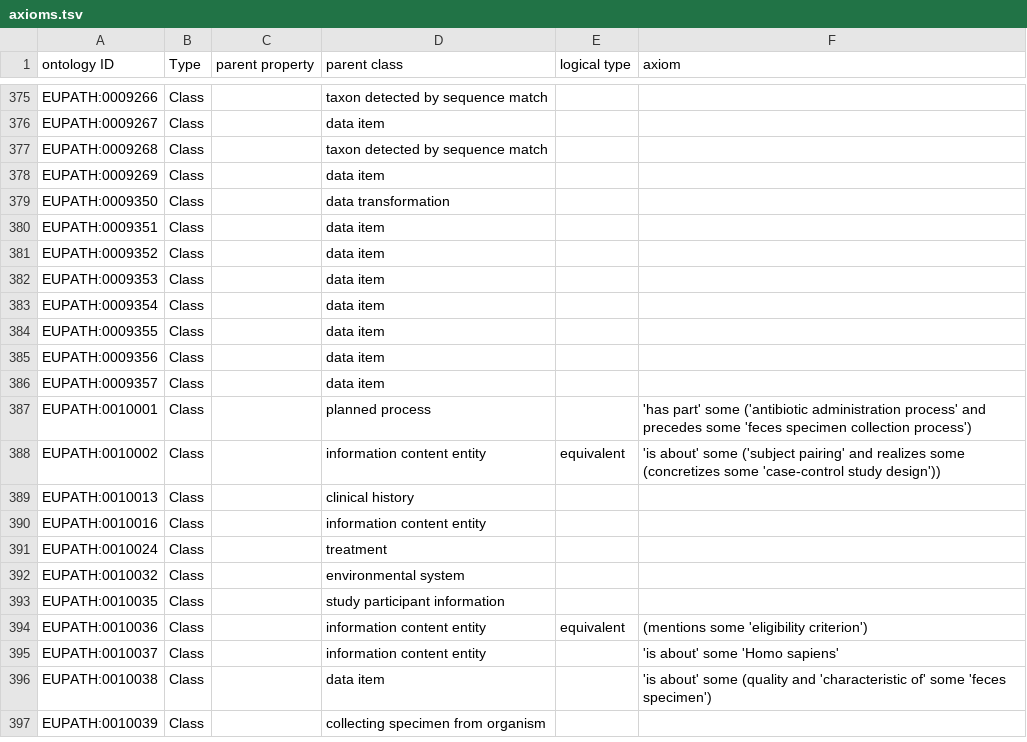
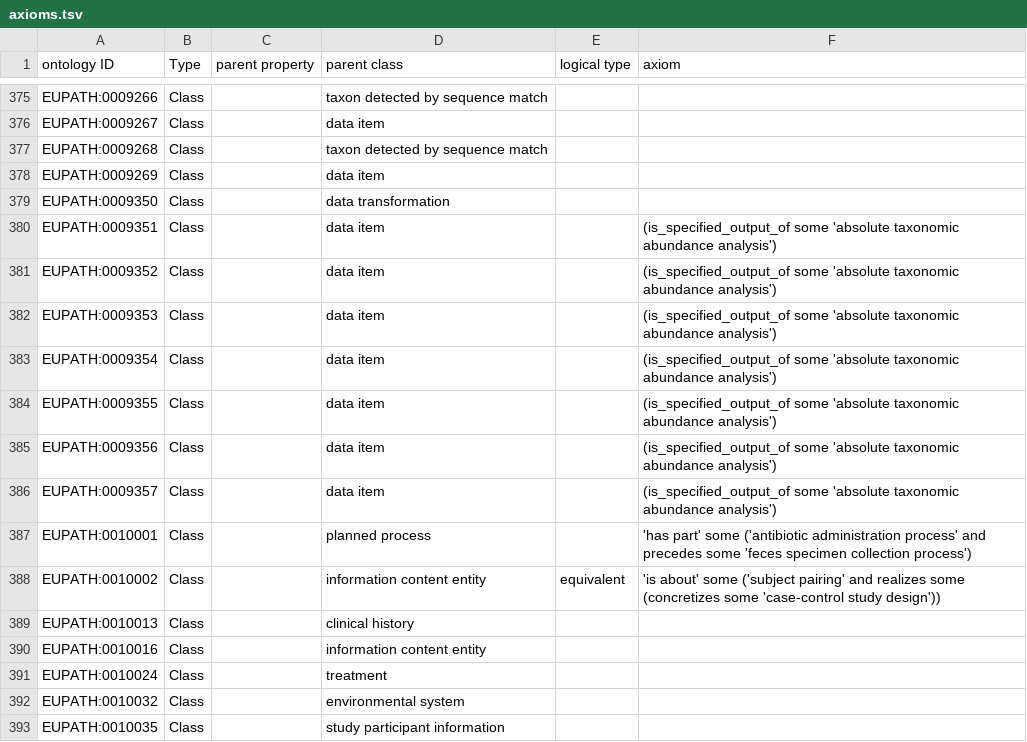
Before and after one commit to VEuPathDB-ontology/VEuPathDB-ontology, a TSV file: src/ontology/templates/axioms.tsv, drawn as a sheet; only a part is shown, gaps mark what is left out; the shorter side is filled out with more unchanged rows.

Commit message:
axioms for abs. abundance terms, #484

```diff
--- a/src/ontology/templates/axioms.tsv
+++ b/src/ontology/templates/axioms.tsv
@@ -379,9 +379,9 @@ EUPATH:0009269	Class		data item
 EUPATH:0009350	Class		data transformation			
-EUPATH:0009351	Class		data item			
-EUPATH:0009352	Class		data item			
-EUPATH:0009353	Class		data item			
-EUPATH:0009354	Class		data item			
-EUPATH:0009355	Class		data item			
-EUPATH:0009356	Class		data item			
-EUPATH:0009357	Class		data item			
+EUPATH:0009351	Class		data item		(is_specified_output_of some 'absolute taxonomic abundance analysis')	
+EUPATH:0009352	Class		data item		(is_specified_output_of some 'absolute taxonomic abundance analysis')	
+EUPATH:0009353	Class		data item		(is_specified_output_of some 'absolute taxonomic abundance analysis')	
+EUPATH:0009354	Class		data item		(is_specified_output_of some 'absolute taxonomic abundance analysis')	
+EUPATH:0009355	Class		data item		(is_specified_output_of some 'absolute taxonomic abundance analysis')	
+EUPATH:0009356	Class		data item		(is_specified_output_of some 'absolute taxonomic abundance analysis')	
+EUPATH:0009357	Class		data item		(is_specified_output_of some 'absolute taxonomic abundance analysis')	
 EUPATH:0010001	Class		planned process		'has part' some ('antibiotic administration process' and precedes some 'feces specimen collection process')	
```
Also changed, not shown: 1 other file.
